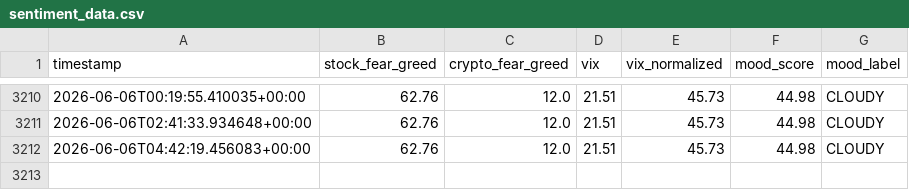
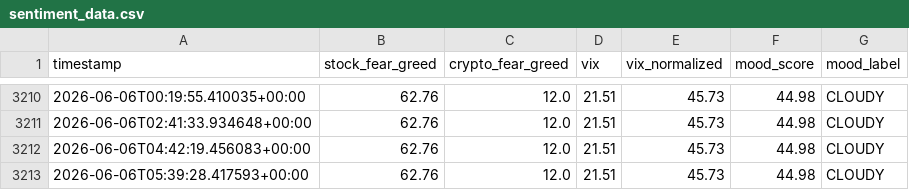
Before and after one commit to monarchcastle/Cloudy-Shiny, a CSV file: sentiment_data.csv, drawn as a sheet; only a part is shown, gaps mark what is left out.

```diff
--- a/sentiment_data.csv
+++ b/sentiment_data.csv
@@ -3212 +3212,2 @@ timestamp,stock_fear_greed,crypto_fear_greed,vix,vix_normalized,mood_score,mood_
 2026-06-06T04:42:19.456083+00:00,62.76,12.0,21.51,45.73,44.98,CLOUDY
+2026-06-06T05:39:28.417593+00:00,62.76,12.0,21.51,45.73,44.98,CLOUDY
```
Also changed, not shown: feed_health.csv, 1 other file.
